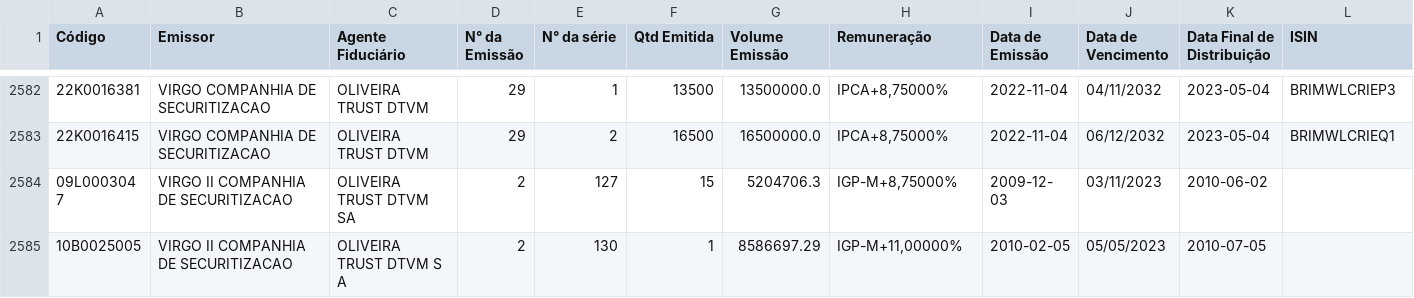
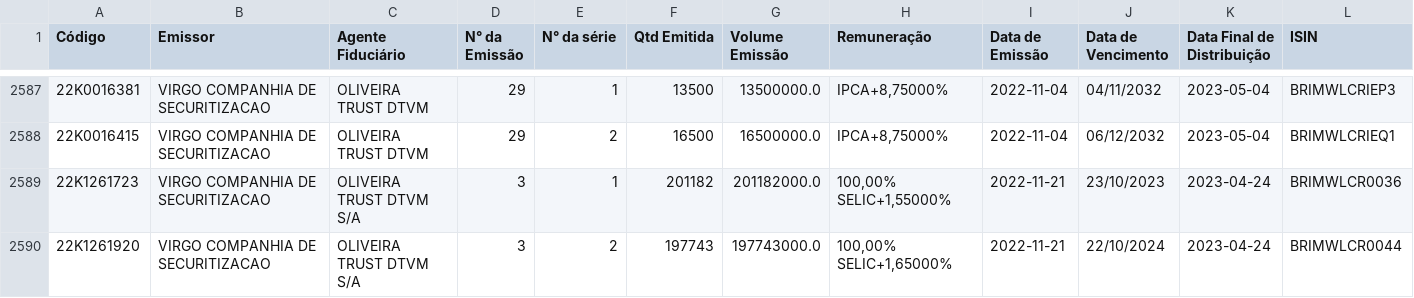
Before and after one commit to moderfla/scraper_cri_cetip, a CSV file: emissoes_cri-old.csv, drawn as a sheet; only a part is shown, gaps mark what is left out; the shorter side is filled out with more unchanged rows; the diff covers the shown part only; the diff names each change by its address in the sheet, - before the commit and + after, or states it on an @@ line.

```diff
--- a/emissoes_cri-old.csv
+++ b/emissoes_cri-old.csv
+row 2589: 22K1261723 | VIRGO COMPANHIA DE SECURITIZACAO | OLIVEIRA TRUST DTVM S/A | 3 | 1 | 201182 | 201182000.0 | 100,00% SELIC+1,55000% | 2022-11-21 | 23/10/2023 | 2023-04-24 | BRIMWLCR0036
+row 2590: 22K1261920 | VIRGO COMPANHIA DE SECURITIZACAO | OLIVEIRA TRUST DTVM S/A | 3 | 2 | 197743 | 197743000.0 | 100,00% SELIC+1,65000% | 2022-11-21 | 22/10/2024 | 2023-04-24 | BRIMWLCR0044
```
Also changed, not shown: 7 added rows and 3 edited cells elsewhere in this file, 1 other file.
